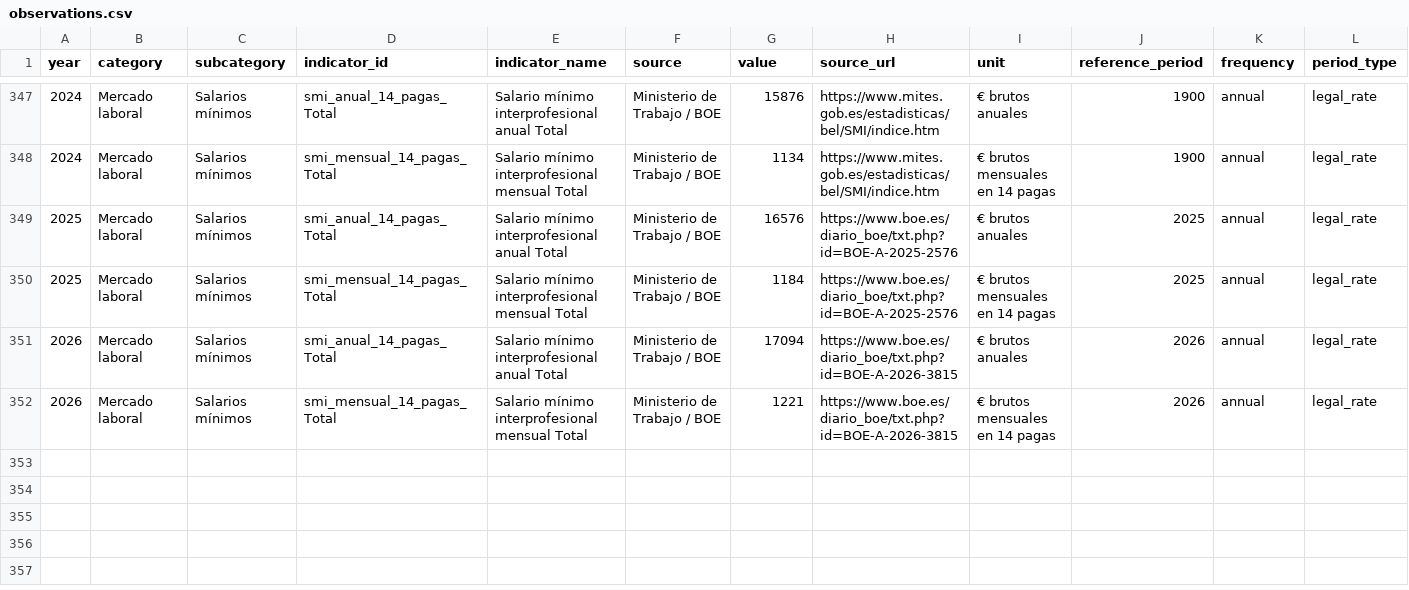
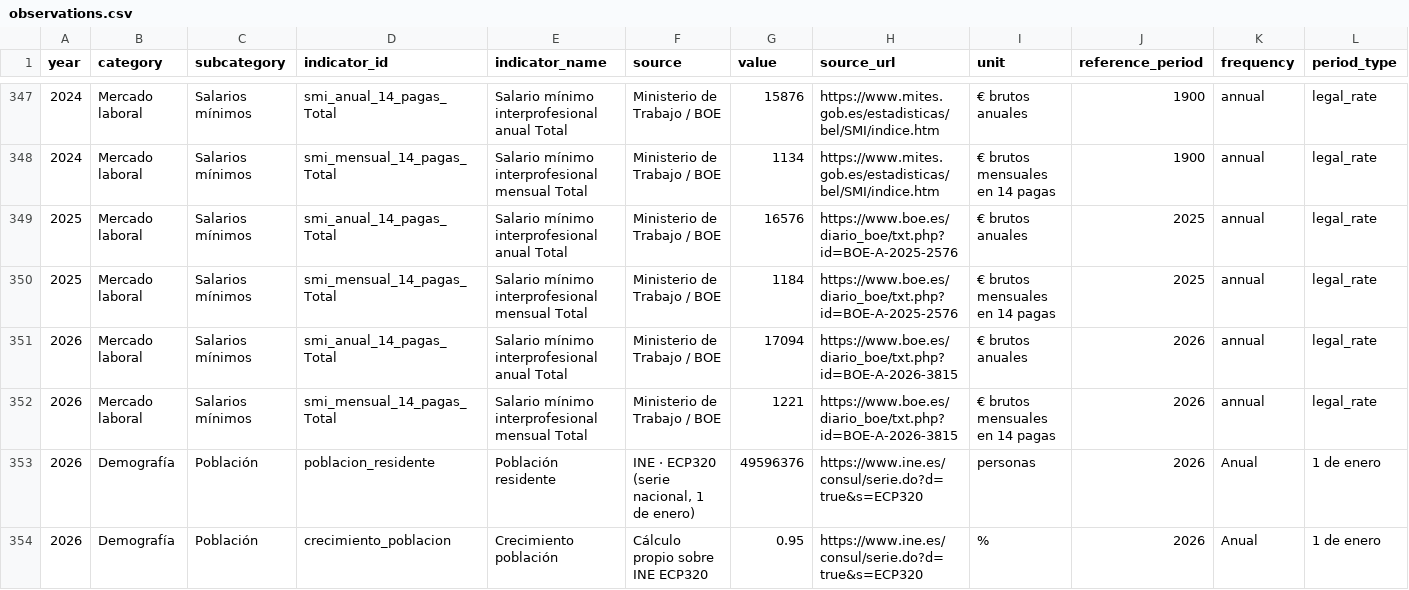
Before and after one commit to idealab2026/dashboard-gobierno, a CSV file: app/data/seed/observations.csv, drawn as a sheet; only a part is shown, gaps mark what is left out; rows hold the shown columns only; the diff names each change by its address in the sheet, - before the commit and + after, or states it on an @@ line.

```diff
--- a/app/data/seed/observations.csv
+++ b/app/data/seed/observations.csv
+row 353: 2026 | Demografía | Población | poblacion_residente | Población residente | INE · ECP320 (serie nacional, 1 de enero) | 49596376 | https://www.ine.es/consul/serie.do?d=true&s=ECP320 | personas | 2026 | Anual | 1 de enero
+row 354: 2026 | Demografía | Población | crecimiento_poblacion | Crecimiento población | Cálculo propio sobre INE ECP320 | 0.95 | https://www.ine.es/consul/serie.do?d=true&s=ECP320 | % | 2026 | Anual | 1 de enero
```
